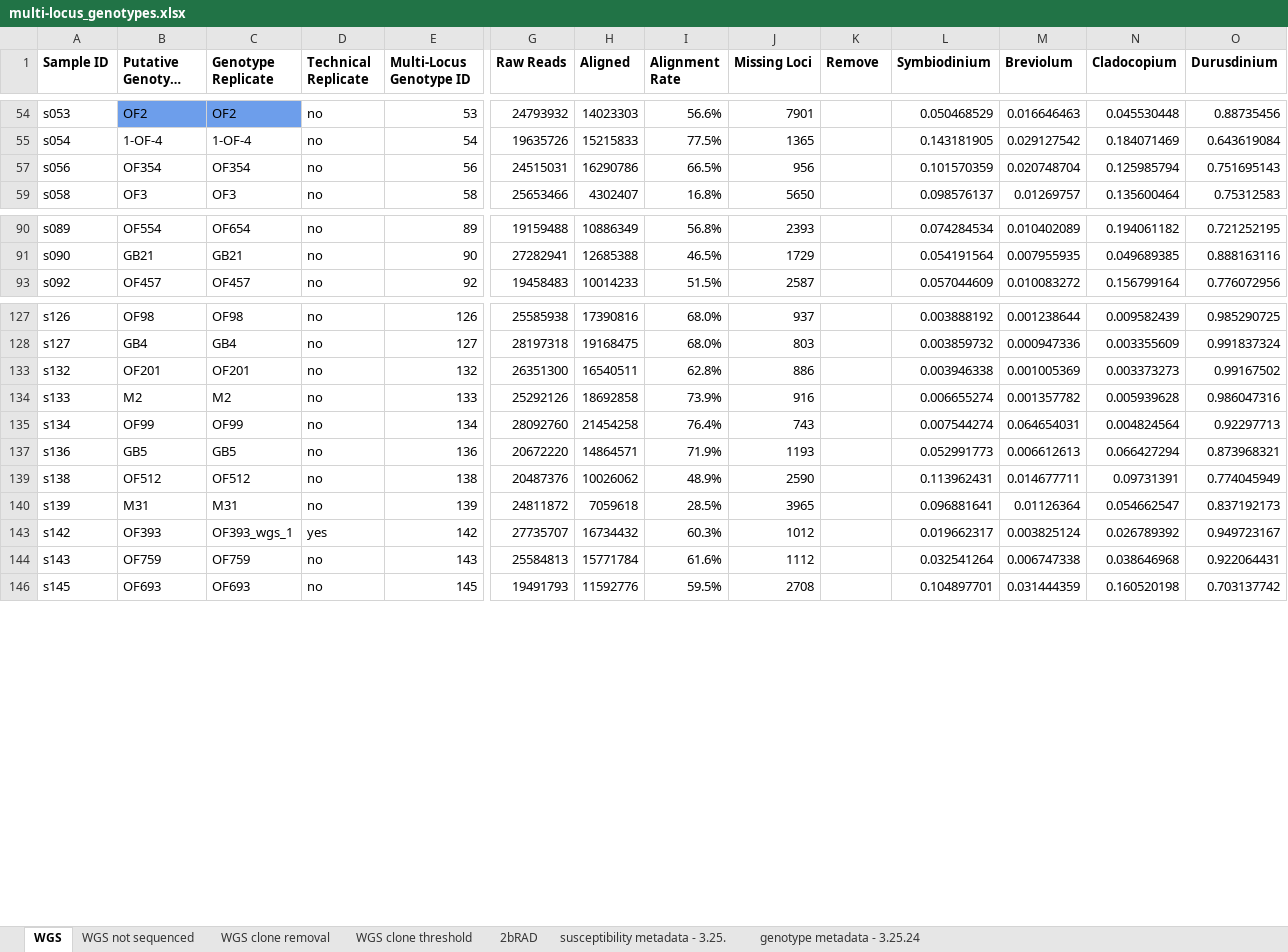
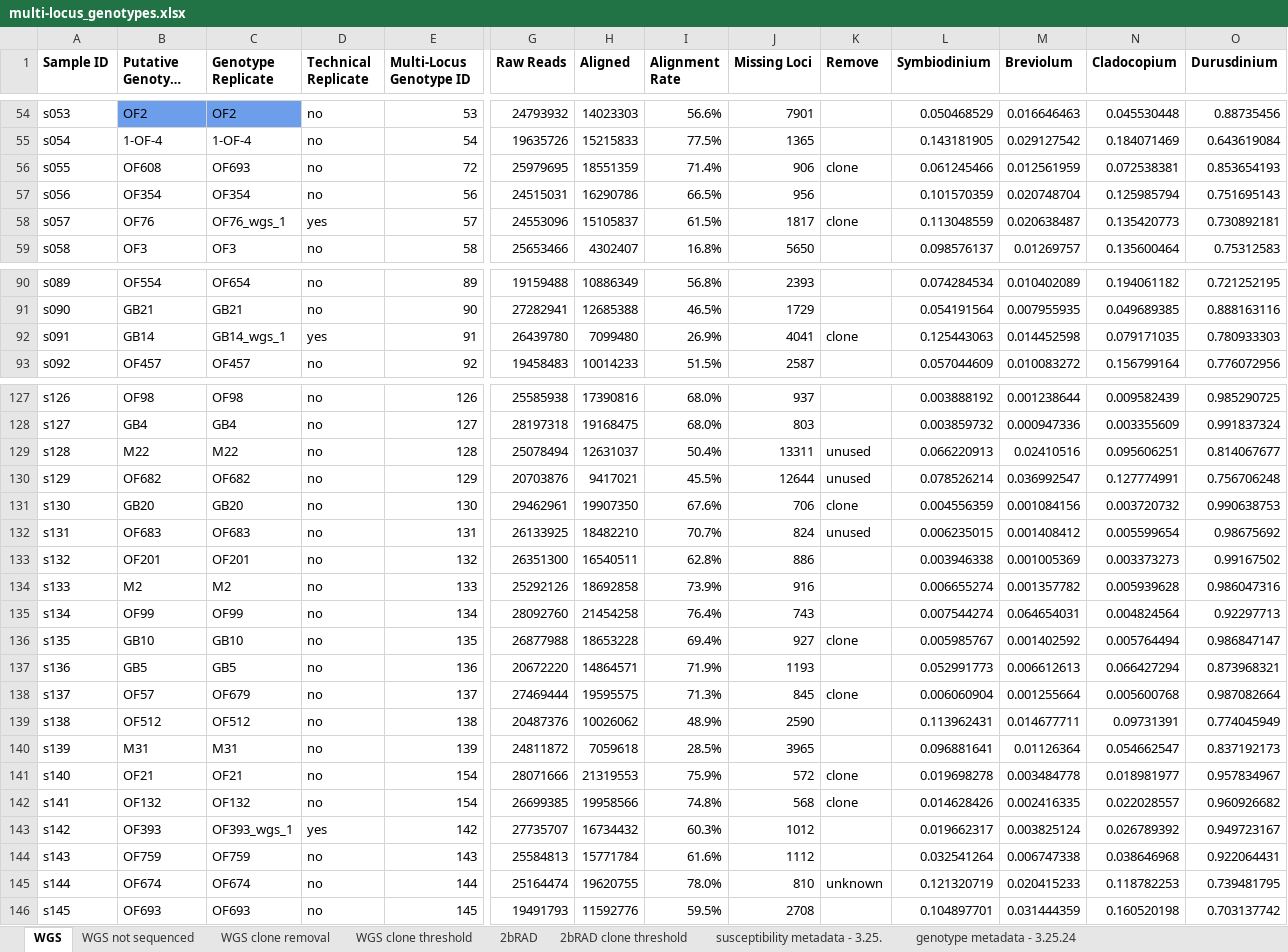
Before and after one commit to mstudiva/SCTLD-resistance-genomics, an Excel workbook: metadata/multi-locus_genotypes.xlsx, sheet WGS, drawn as a sheet; only a part is shown, gaps mark what is left out; long unchanged cells end in …; values as stored, in another font and other column widths than the file's, no borders; charts and pictures and conditional formats not drawn; rows hold the shown columns only; the diff covers the shown part only; the diff names each change by its address in the sheet, - before the commit and + after, or states it on an @@ line.

```diff
--- a/metadata/multi-locus_genotypes.xlsx (sheet WGS)
+++ b/metadata/multi-locus_genotypes.xlsx (sheet WGS)
+sheet tab: 2bRAD clone threshold
@@ row 56 unhidden: s055 | OF608 | OF693 | no | 72 | 25979695 | 18551359 | 71.4% | 906 | clone | 0.061245466 | 0.012561959 | 0.072538381 | 0.853654193 @@
@@ row 58 unhidden: s057 | OF76 | OF76_wgs_1 | yes | 57 | 24553096 | 15105837 | 61.5% | 1817 | clone | 0.113048559 | 0.020638487 | 0.135420773 | 0.730892181 @@
@@ row 92 unhidden: s091 | GB14 | GB14_wgs_1 | yes | 91 | 26439780 | 7099480 | 26.9% | 4041 | clone | 0.125443063 | 0.014452598 | 0.079171035 | 0.780933303 @@
@@ row 129 unhidden: s128 | M22 | M22 | no | 128 | 25078494 | 12631037 | 50.4% | 13311 | unused | 0.066220913 | 0.02410516 | 0.095606251 | 0.814067677 @@
@@ row 130 unhidden: s129 | OF682 | OF682 | no | 129 | 20703876 | 9417021 | 45.5% | 12644 | unused | 0.078526214 | 0.036992547 | 0.127774991 | 0.756706248 @@
@@ row 131 unhidden: s130 | GB20 | GB20 | no | 130 | 29462961 | 19907350 | 67.6% | 706 | clone | 0.004556359 | 0.001084156 | 0.003720732 | 0.990638753 @@
@@ row 132 unhidden: s131 | OF683 | OF683 | no | 131 | 26133925 | 18482210 | 70.7% | 824 | unused | 0.006235015 | 0.001408412 | 0.005599654 | 0.98675692 @@
@@ row 136 unhidden: s135 | GB10 | GB10 | no | 135 | 26877988 | 18653228 | 69.4% | 927 | clone | 0.005985767 | 0.001402592 | 0.005764494 | 0.986847147 @@
@@ row 138 unhidden: s137 | OF57 | OF679 | no | 137 | 27469444 | 19595575 | 71.3% | 845 | clone | 0.006060904 | 0.001255664 | 0.005600768 | 0.987082664 @@
@@ row 141 unhidden: s140 | OF21 | OF21 | no | 154 | 28071666 | 21319553 | 75.9% | 572 | clone | 0.019698278 | 0.003484778 | 0.018981977 | 0.957834967 @@
@@ row 142 unhidden: s141 | OF132 | OF132 | no | 154 | 26699385 | 19958566 | 74.8% | 568 | clone | 0.014628426 | 0.002416335 | 0.022028557 | 0.960926682 @@
@@ row 145 unhidden: s144 | OF674 | OF674 | no | 144 | 25164474 | 19620755 | 78.0% | 810 | unknown | 0.121320719 | 0.020415233 | 0.118782253 | 0.739481795 @@
```
Also changed, not shown: 22 hidden or unhidden rows elsewhere in this sheet, sheet 2bRAD, hidden cells, charts or pictures, 11 other files.
